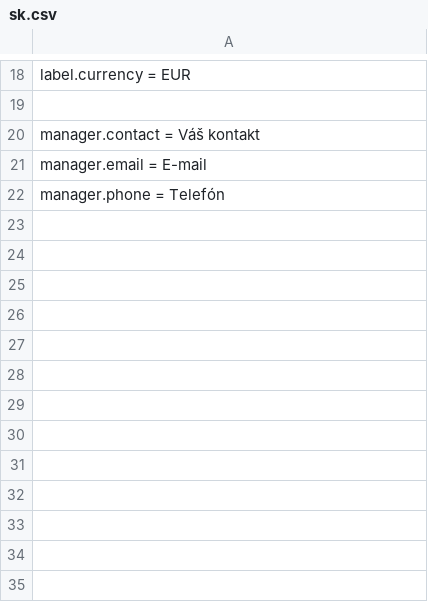
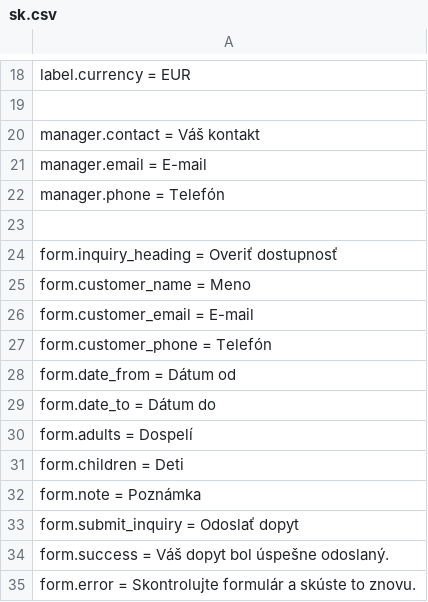
Before and after one commit to slapiar/TOPTOUR-Core, a CSV file: languages/sk.csv, drawn as a sheet; only a part is shown, gaps mark what is left out; the diff names each change by its address in the sheet, - before the commit and + after, or states it on an @@ line.

Commit message:
feat(reservations): add minimal frontend inquiry form on single product pages with i18n labels and POST prefill

```diff
--- a/languages/sk.csv
+++ b/languages/sk.csv
+row 23: (empty)
+row 24: form.inquiry_heading = Overiť dostupnosť
+row 25: form.customer_name = Meno
+row 26: form.customer_email = E-mail
+row 27: form.customer_phone = Telefón
+row 28: form.date_from = Dátum od
+row 29: form.date_to = Dátum do
+row 30: form.adults = Dospelí
+row 31: form.children = Deti
+row 32: form.note = Poznámka
+row 33: form.submit_inquiry = Odoslať dopyt
+row 34: form.success = Váš dopyt bol úspešne odoslaný.
+row 35: form.error = Skontrolujte formulár a skúste to znovu.
```
Also changed, not shown: languages/en.csv, 1 other file.
